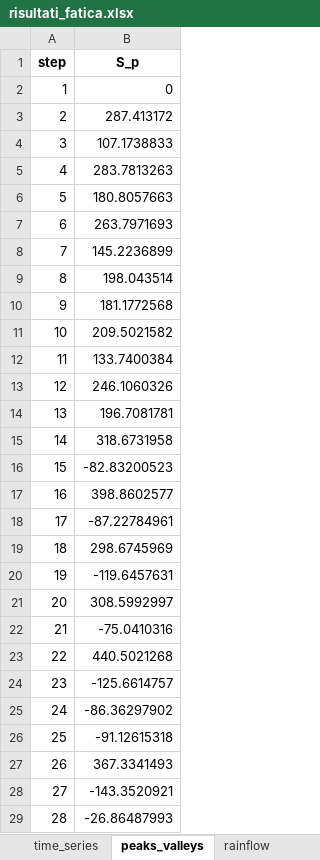
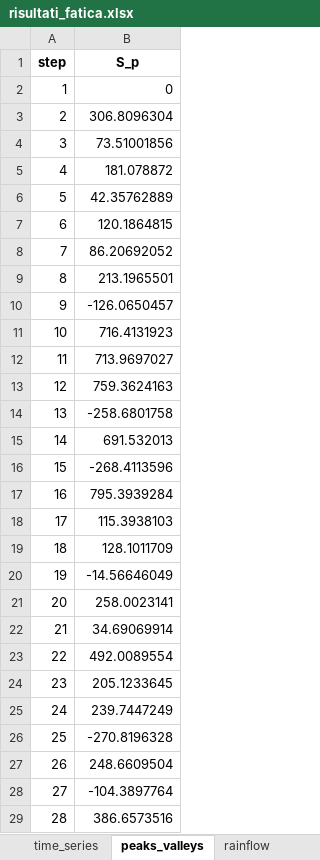
Before and after one commit to demartinonicola28-hash/LCF_Damage_Neuber, an Excel workbook: export/risultati_fatica.xlsx, sheet peaks_valleys, drawn as a sheet; only a part is shown; values as stored, in another font and other column widths than the file's, no borders; the diff covers the shown part only; the diff names each change by its address in the sheet, - before the commit and + after, or states it on an @@ line.

```diff
--- a/export/risultati_fatica.xlsx (sheet peaks_valleys)
+++ b/export/risultati_fatica.xlsx (sheet peaks_valleys)
-B3 (S_p): 287.413172
+B3 (S_p): 306.8096304
-B4 (S_p): 107.1738833
+B4 (S_p): 73.51001856
-B5 (S_p): 283.7813263
+B5 (S_p): 181.078872
-B6 (S_p): 180.8057663
+B6 (S_p): 42.35762889
-B7 (S_p): 263.7971693
+B7 (S_p): 120.1864815
-B8 (S_p): 145.2236899
+B8 (S_p): 86.20692052
-B9 (S_p): 198.043514
+B9 (S_p): 213.1965501
-B10 (S_p): 181.1772568
+B10 (S_p): -126.0650457
-B11 (S_p): 209.5021582
+B11 (S_p): 716.4131923
-B12 (S_p): 133.7400384
+B12 (S_p): 713.9697027
-B13 (S_p): 246.1060326
+B13 (S_p): 759.3624163
-B14 (S_p): 196.7081781
+B14 (S_p): -258.6801758
-B15 (S_p): 318.6731958
+B15 (S_p): 691.532013
-B16 (S_p): -82.83200523
+B16 (S_p): -268.4113596
-B17 (S_p): 398.8602577
+B17 (S_p): 795.3939284
-B18 (S_p): -87.22784961
+B18 (S_p): 115.3938103
-B19 (S_p): 298.6745969
+B19 (S_p): 128.1011709
-B20 (S_p): -119.6457631
+B20 (S_p): -14.56646049
-B21 (S_p): 308.5992997
+B21 (S_p): 258.0023141
-B22 (S_p): -75.0410316
+B22 (S_p): 34.69069914
-B23 (S_p): 440.5021268
+B23 (S_p): 492.0089554
-B24 (S_p): -125.6614757
+B24 (S_p): 205.1233645
-B25 (S_p): -86.36297902
+B25 (S_p): 239.7447249
-B26 (S_p): -91.12615318
+B26 (S_p): -270.8196328
-B27 (S_p): 367.3341493
+B27 (S_p): 248.6609504
-B28 (S_p): -143.3520921
+B28 (S_p): -104.3897764
-B29 (S_p): -26.86487993
+B29 (S_p): 386.6573516
```
Also changed, not shown: 13 removed rows and 35 edited cells elsewhere in this sheet, sheet time_series, sheet strain_stress, sheet neuber, sheet rainflow, sheet fatigue_damage, sheet parametri, 15 other files.
